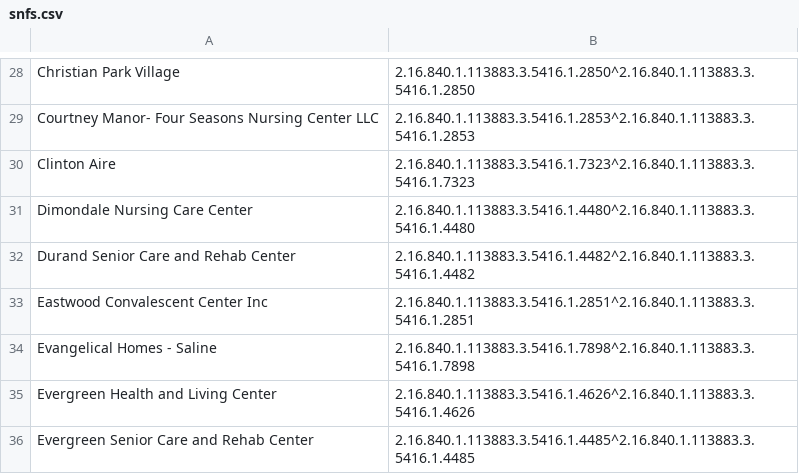
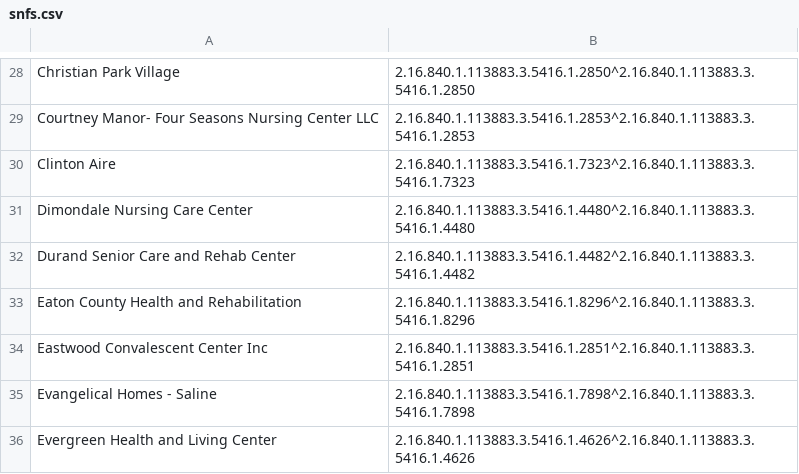
Before and after one commit to informationsoftworks/mihin, a CSV file: oids/snfs.csv, drawn as a sheet; only a part is shown, gaps mark what is left out; the shorter side is filled out with more unchanged rows; the diff names each change by its address in the sheet, - before the commit and + after, or states it on an @@ line.

Commit message:
MiHIN Sending Facility Crosswalk v40 9-29-17.xlsx

```diff
--- a/oids/snfs.csv
+++ b/oids/snfs.csv
+row 33: Eaton County Health and Rehabilitation | 2.16.840.1.113883.3.5416.1.8296^2.16.840.1.113883.3.5416.1.8296
```
